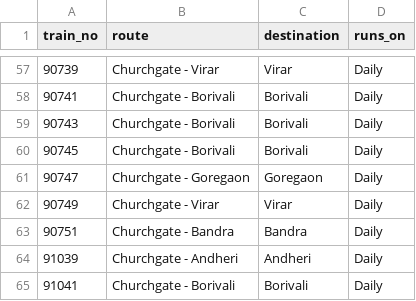
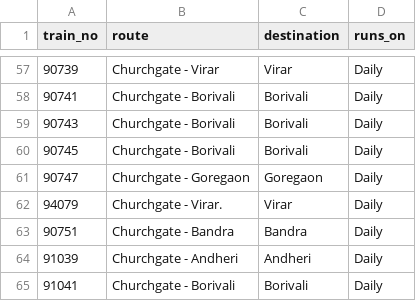
Before and after one commit to alankaarkadu-007/uran-local-timetable, a CSV file: data/train_master.csv, drawn as a sheet; only a part is shown, gaps mark what is left out.

```diff
--- a/data/train_master.csv
+++ b/data/train_master.csv
@@ -61,3 +61,3 @@ train_no,route,destination,runs_on
 90747,Churchgate - Goregaon,Goregaon,Daily
-90749,Churchgate - Virar,Virar,Daily
+94079,Churchgate - Virar.,Virar,Daily
 90751,Churchgate - Bandra,Bandra,Daily
```
Also changed, not shown: data/platform_master.csv.
